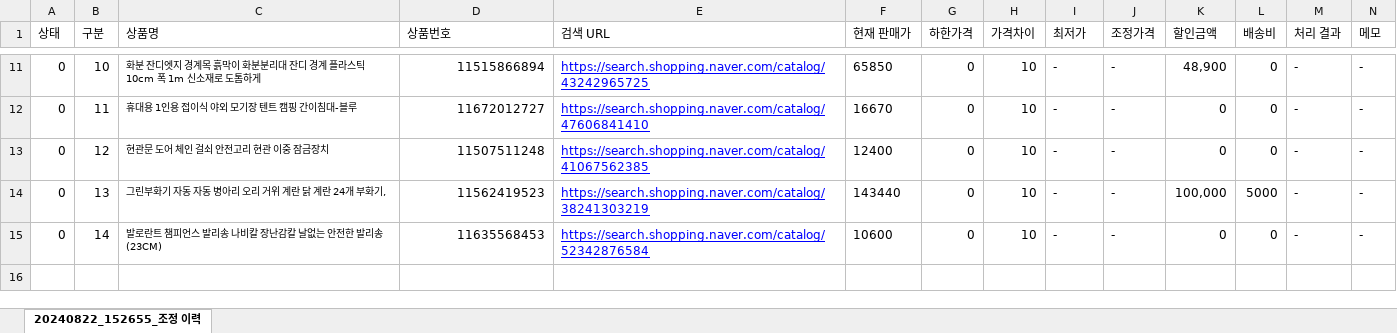
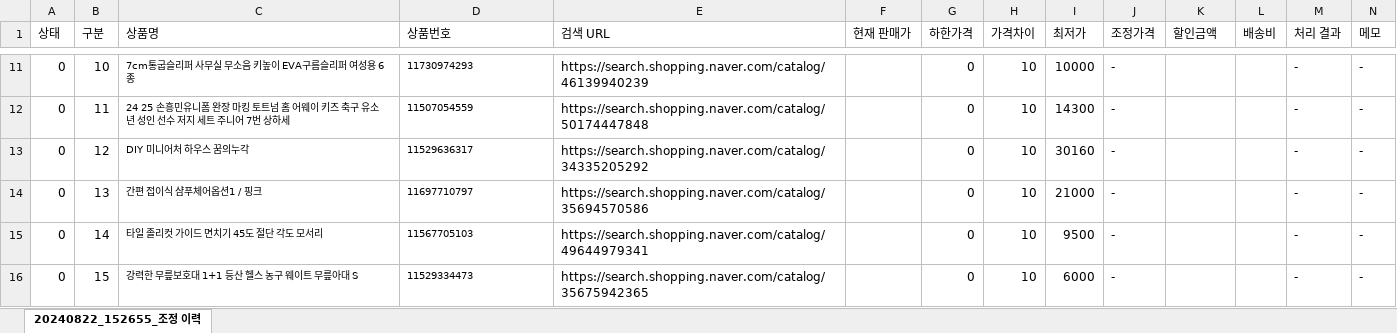
Before and after one commit to attractive-boy/auto_d_price, an Excel workbook: run/20250411_152655_炼沥 捞仿.xlsx, sheet 20240822_152655_조정 이력, drawn as a sheet; only a part is shown, gaps mark what is left out; values as stored, in another font and other column widths than the file's, no borders; rows hold the shown columns only; the diff covers the shown part only; the diff names each change by its address in the sheet, - before the commit and + after, or states it on an @@ line.

```diff
--- a/run/20250411_152655_炼沥 捞仿.xlsx (sheet 20240822_152655_조정 이력)
+++ b/run/20250411_152655_炼沥 捞仿.xlsx (sheet 20240822_152655_조정 이력)
-C11 (상품명): 화분 잔디엣지 경계목 흙막이 화분분리대 잔디 경계 플라스틱 10cm 폭 1m 신소재로 도톰하게
+C11 (상품명): 7cm통굽슬리퍼 사무실 무소음 키높이 EVA구름슬리퍼 여성용 6종
@@ D11:D15 text size: smaller, alignment: right → left @@
-D11 (상품번호): 11515866894
+D11 (상품번호): 11730974293
@@ E11:E15 underline: on → off, text colour: #0000FF → black @@
-E11 (검색 URL): https://search.shopping.naver.com/catalog/43242965725
+E11 (검색 URL): https://search.shopping.naver.com/catalog/46139940239
-F11 (현재 판매가): 65850
+F11 (현재 판매가): (empty)
-I11 (최저가): -
+I11 (최저가): 10000
-K11 (할인금액): 48,900
+K11 (할인금액): (empty)
-L11:L13 (배송비): 0
+L11:L13 (배송비): (empty)
-C12 (상품명): 휴대용 1인용 접이식 야외 모기장 텐트 캠핑 간이침대-블루
+C12 (상품명): 24 25 손흥민유니폼 완장 마킹 토트넘 홈 어웨이 키즈 축구 유소년 성인 선수 저지 세트 주니어 7번 상하세
-D12 (상품번호): 11672012727
+D12 (상품번호): 11507054559
-E12 (검색 URL): https://search.shopping.naver.com/catalog/47606841410
+E12 (검색 URL): https://search.shopping.naver.com/catalog/50174447848
-F12 (현재 판매가): 16670
+F12 (현재 판매가): (empty)
-I12 (최저가): -
+I12 (최저가): 14300
-K12:K13 (할인금액): 0
+K12:K13 (할인금액): (empty)
-C13 (상품명): 현관문 도어 체인 걸쇠 안전고리 현관 이중 잠금장치
+C13 (상품명): DIY 미니어처 하우스 꿈의누각
-D13 (상품번호): 11507511248
+D13 (상품번호): 11529636317
-E13 (검색 URL): https://search.shopping.naver.com/catalog/41067562385
+E13 (검색 URL): https://search.shopping.naver.com/catalog/34335205292
-F13 (현재 판매가): 12400
+F13 (현재 판매가): (empty)
-I13 (최저가): -
+I13 (최저가): 30160
-C14 (상품명): 그린부화기 자동 자동 병아리 오리 거위 계란 닭 계란 24개 부화기,
+C14 (상품명): 간편 접이식 샴푸체어옵션1 / 핑크
-D14 (상품번호): 11562419523
+D14 (상품번호): 11697710797
-E14 (검색 URL): https://search.shopping.naver.com/catalog/38241303219
+E14 (검색 URL): https://search.shopping.naver.com/catalog/35694570586
-F14 (현재 판매가): 143440
+F14 (현재 판매가): (empty)
-I14 (최저가): -
+I14 (최저가): 21000
-K14 (할인금액): 100,000
+K14 (할인금액): (empty)
-L14 (배송비): 5000
+L14 (배송비): (empty)
-C15 (상품명): 발로란트 챔피언스 발리송 나비칼 장난감칼 날없는 안전한 발리송(23CM)
+C15 (상품명): 타일 졸리컷 가이드 면치기 45도 절단 각도 모서리
-D15 (상품번호): 11635568453
+D15 (상품번호): 11567705103
-E15 (검색 URL): https://search.shopping.naver.com/catalog/52342876584
+E15 (검색 URL): https://search.shopping.naver.com/catalog/49644979341
-F15 (현재 판매가): 10600
+F15 (현재 판매가): (empty)
-I15 (최저가): -
+I15 (최저가): 9500
-K15 (할인금액): 0
+K15 (할인금액): (empty)
-L15 (배송비): 0
+L15 (배송비): (empty)
+row 16: 0 | 15 | 강력한 무릎보호대 1+1 등산 헬스 농구 웨이트 무릎아대 S | 11529334473 | https://search.shopping.naver.com/catalog/35675942365 |  | 0 | 10 | 6000 | - |  |  | - | -
```
Also changed, not shown: 39 added rows, 63 edited cells and cell formats elsewhere in this sheet, 2 other files.
